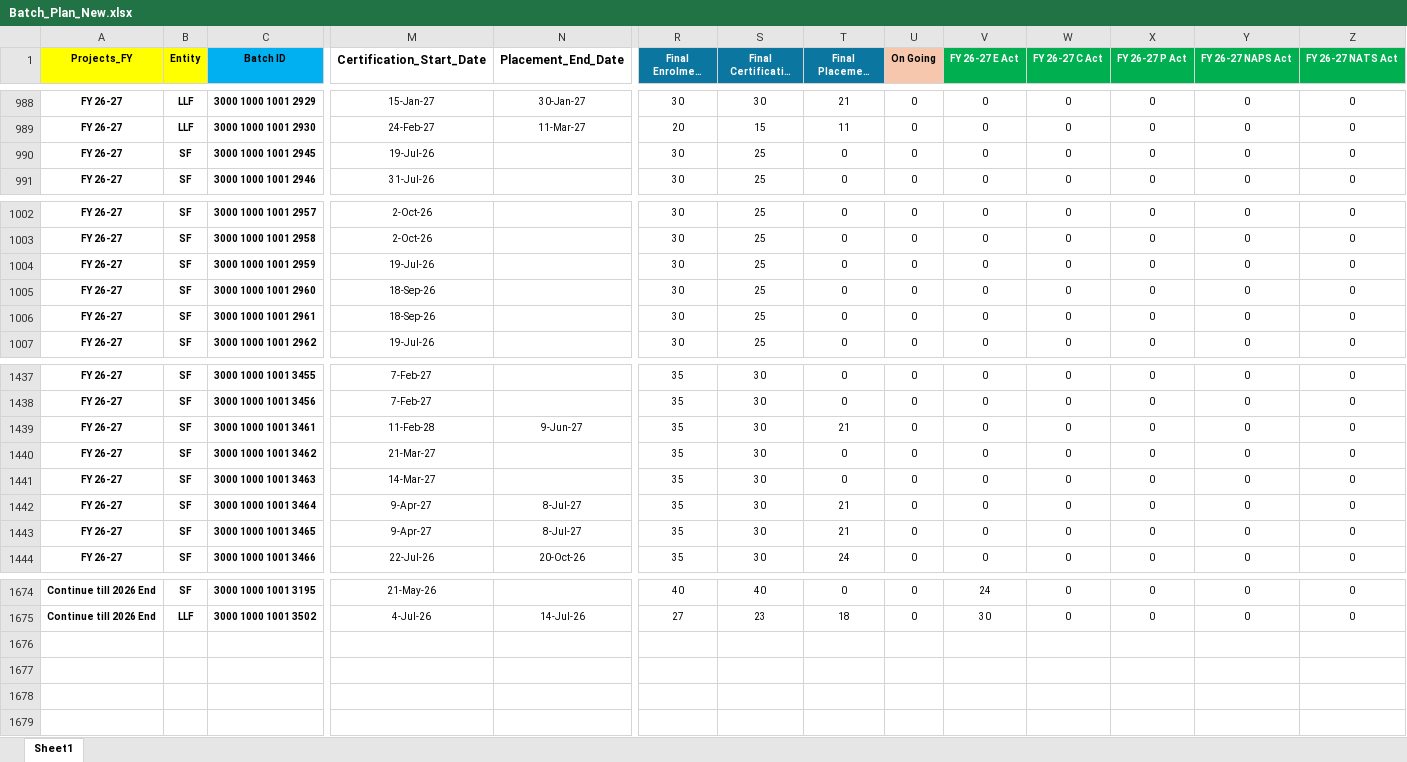
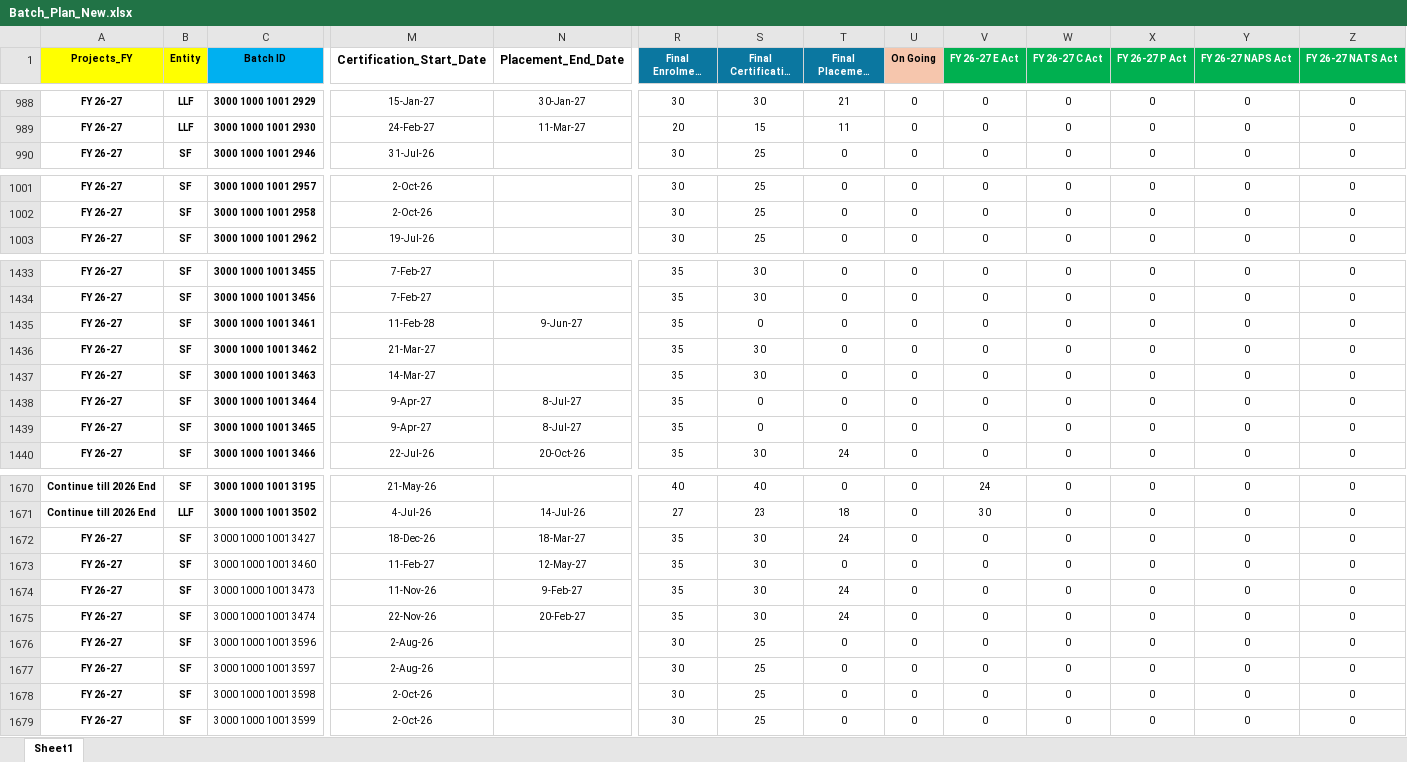
Before and after one commit to praveen875521sn/mis_dashboard, an Excel workbook: data/Batch_Plan_New.xlsx, sheet Sheet1, drawn as a sheet; only a part is shown, gaps mark what is left out; long unchanged cells end in …; values as stored, in another font and other column widths than the file's, no borders; conditional formats not drawn; removed rows and columns are numbered as before the commit, all else as after; rows hold the shown columns only; the diff covers the shown part only; the diff names each change by its address in the sheet, - before the commit and + after, or states it on an @@ line.

```diff
--- a/data/Batch_Plan_New.xlsx (sheet Sheet1)
+++ b/data/Batch_Plan_New.xlsx (sheet Sheet1)
-row 990: FY 26-27 | SF | 3000 1000 1001 2945 | 19-Jul-26 |  | 30 | 25 | 0 | 0 | 0 | 0 | 0 | 0 | 0
-row 1004: FY 26-27 | SF | 3000 1000 1001 2959 | 19-Jul-26 |  | 30 | 25 | 0 | 0 | 0 | 0 | 0 | 0 | 0
-row 1005: FY 26-27 | SF | 3000 1000 1001 2960 | 18-Sep-26 |  | 30 | 25 | 0 | 0 | 0 | 0 | 0 | 0 | 0
-row 1006: FY 26-27 | SF | 3000 1000 1001 2961 | 18-Sep-26 |  | 30 | 25 | 0 | 0 | 0 | 0 | 0 | 0 | 0
-S1435 (Final Certification Planned): 30
+S1435 (Final Certification Planned): 0
-T1435 (Final Placement Planned): 21
+T1435 (Final Placement Planned): 0
-S1438:S1439 (Final Certification Planned): 30
+S1438:S1439 (Final Certification Planned): 0
-T1438:T1439 (Final Placement Planned): 21
+T1438:T1439 (Final Placement Planned): 0
+row 1672: FY 26-27 | SF | 3000 1000 1001 3427 | 18-Dec-26 | 18-Mar-27 | 35 | 30 | 24 | 0 | 0 | 0 | 0 | 0 | 0
+row 1673: FY 26-27 | SF | 3000 1000 1001 3460 | 11-Feb-27 | 12-May-27 | 35 | 30 | 0 | 0 | 0 | 0 | 0 | 0 | 0
+row 1674: FY 26-27 | SF | 3000 1000 1001 3473 | 11-Nov-26 | 9-Feb-27 | 35 | 30 | 24 | 0 | 0 | 0 | 0 | 0 | 0
+row 1675: FY 26-27 | SF | 3000 1000 1001 3474 | 22-Nov-26 | 20-Feb-27 | 35 | 30 | 24 | 0 | 0 | 0 | 0 | 0 | 0
+row 1676: FY 26-27 | SF | 3000 1000 1001 3596 | 2-Aug-26 |  | 30 | 25 | 0 | 0 | 0 | 0 | 0 | 0 | 0
+row 1677: FY 26-27 | SF | 3000 1000 1001 3597 | 2-Aug-26 |  | 30 | 25 | 0 | 0 | 0 | 0 | 0 | 0 | 0
+row 1678: FY 26-27 | SF | 3000 1000 1001 3598 | 2-Oct-26 |  | 30 | 25 | 0 | 0 | 0 | 0 | 0 | 0 | 0
+row 1679: FY 26-27 | SF | 3000 1000 1001 3599 | 2-Oct-26 |  | 30 | 25 | 0 | 0 | 0 | 0 | 0 | 0 | 0
```
Also changed, not shown: 115 edited cells elsewhere in this sheet, data/Community____Colleges.xlsx, data/Designation_Master.xlsx, 7 other files.
